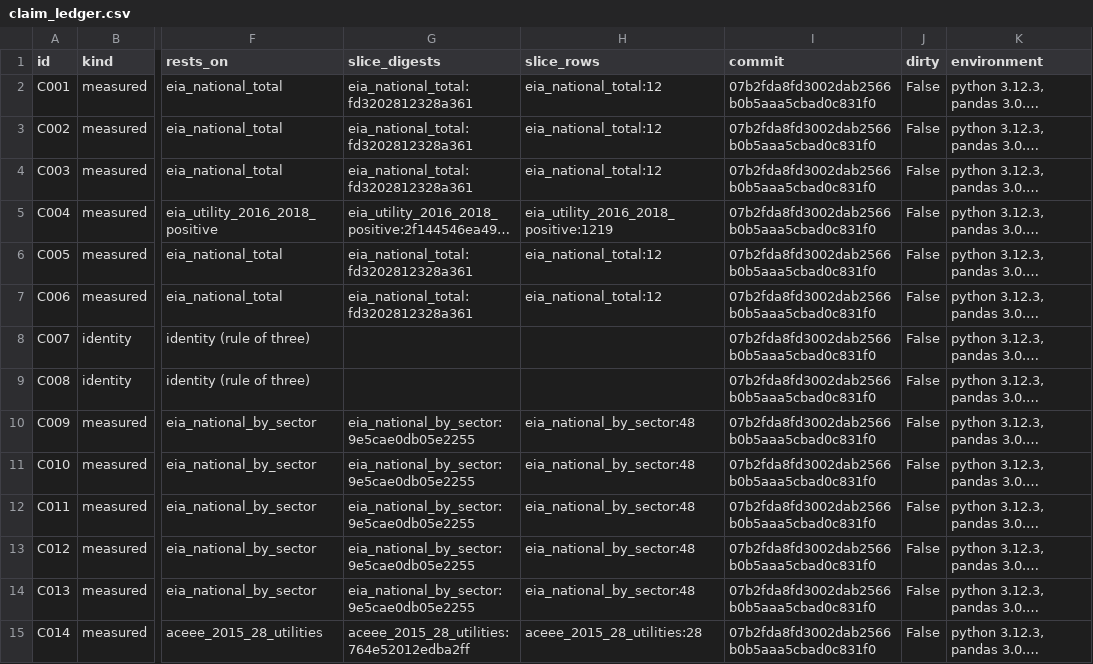
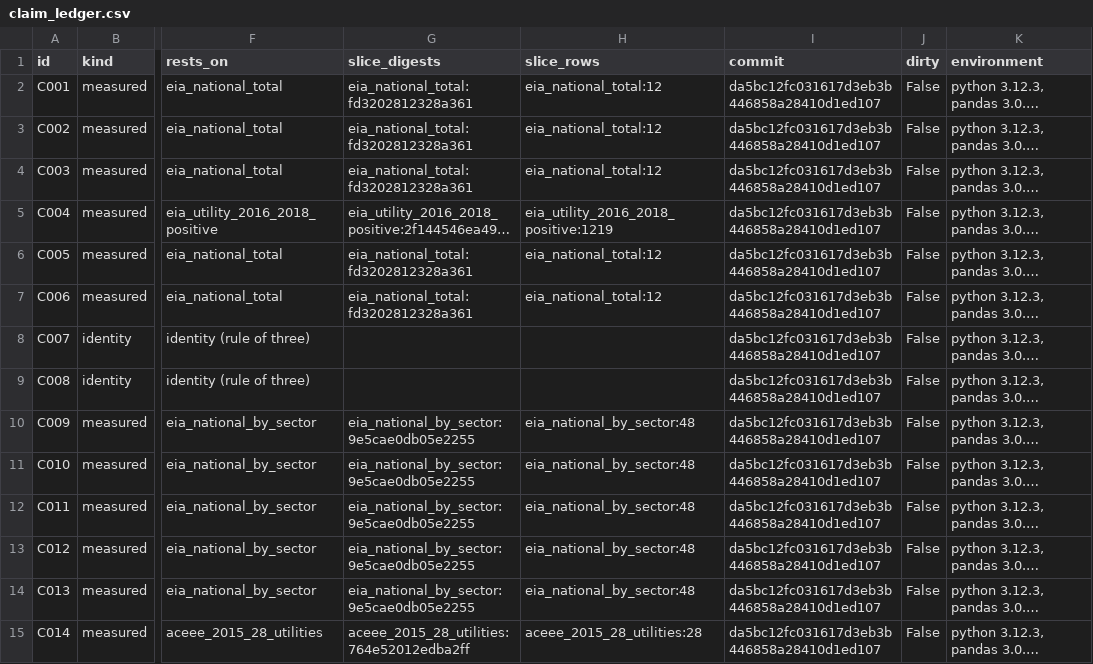
Before and after one commit to ASM-21/phantomload, a CSV file: results/claim_ledger.csv, drawn as a sheet; only a part is shown, gaps mark what is left out; long unchanged cells end in …; the diff covers the shown part only; the diff names each change by its address in the sheet, - before the commit and + after, or states it on an @@ line.

Commit message:
Regenerate claim ledger at v0.3.0

```diff
--- a/results/claim_ledger.csv
+++ b/results/claim_ledger.csv
-I2:I15 (commit): 07b2fda8fd3002dab2566b0b5aaa5cbad0c831f0
+I2:I15 (commit): da5bc12fc031617d3eb3b446858a28410d1ed107
```
Also changed, not shown: 94 edited cells elsewhere in this file, 1 other file.
